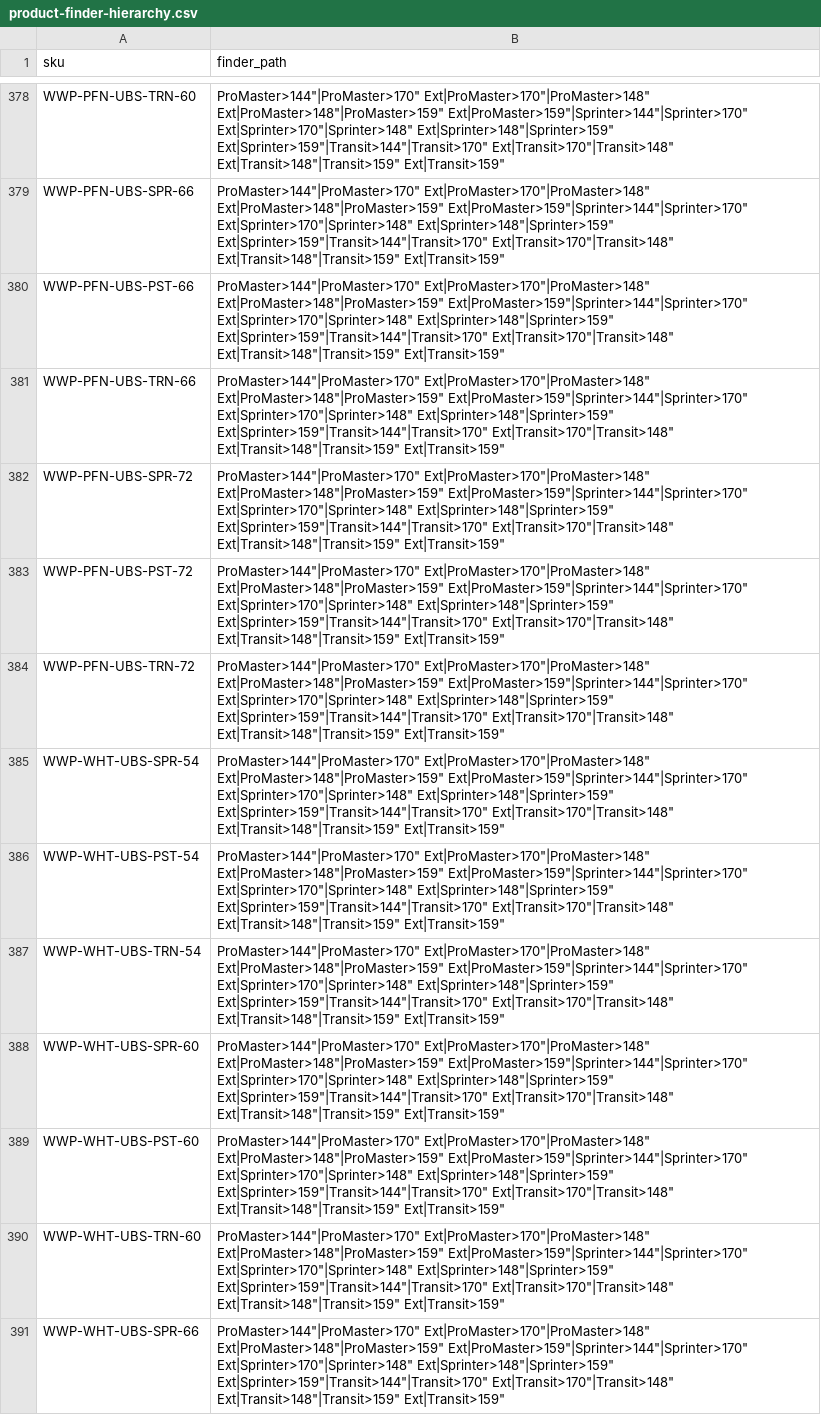
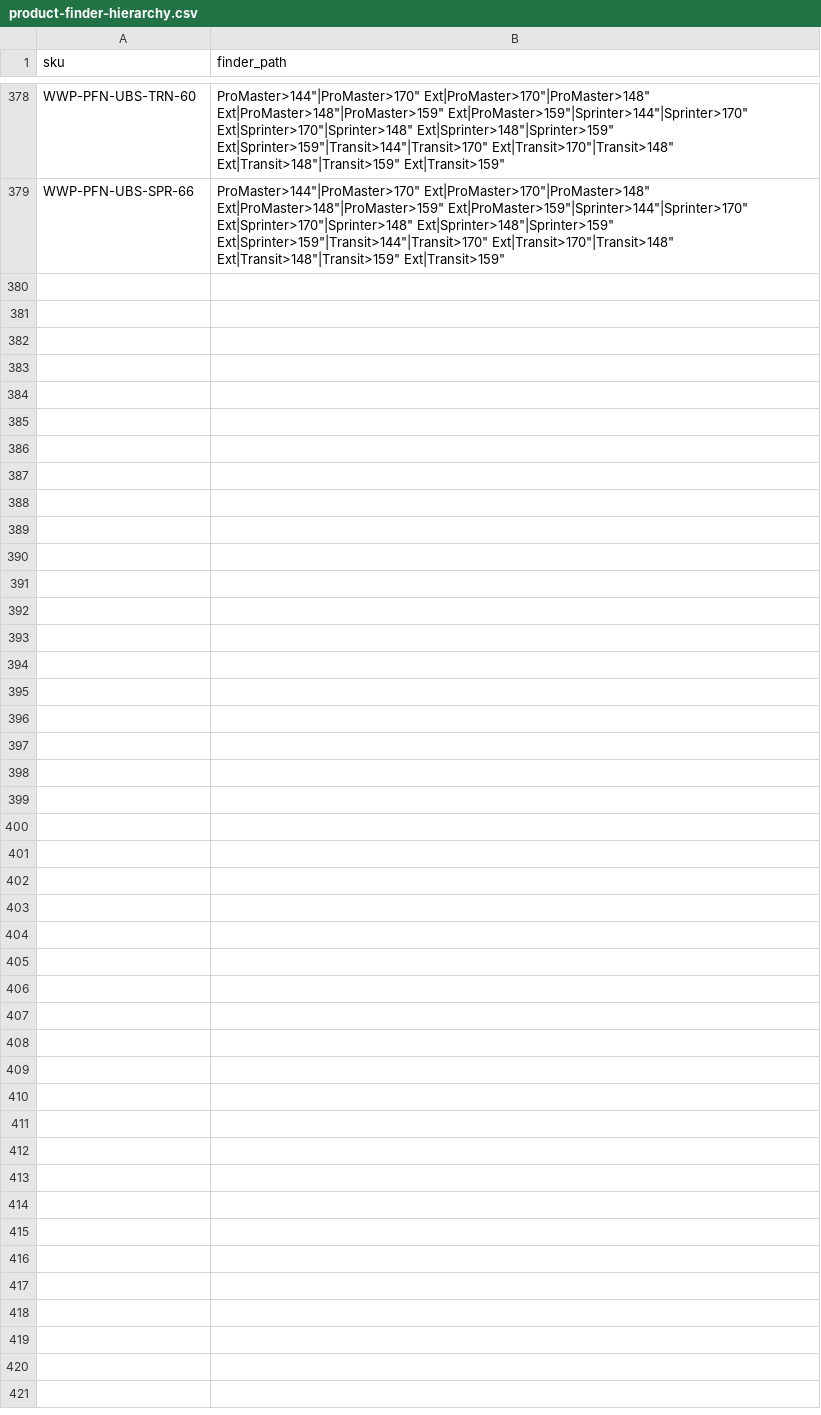
Before and after one commit to tvm-emil/tvm-product-feeds, a CSV file: product-finder-hierarchy.csv, drawn as a sheet; only a part is shown, gaps mark what is left out; the diff names each change by its address in the sheet, - before the commit and + after, or states it on an @@ line.

```diff
--- a/product-finder-hierarchy.csv
+++ b/product-finder-hierarchy.csv
-row 380: WWP-PFN-UBS-PST-66 | ProMaster>144"|ProMaster>170" Ext|ProMaster>170"|ProMaster>148" Ext|ProMaster>148"|ProMaster>159" Ext|ProMaster>159"|Sprinter>144"|Sprinter>170" Ext|Sprinter>170"|Sprinter>148" Ext|Sprinter>148"|Sprinter>159" Ext|Sprinter>159"|Transit>144"|Transit>170" Ext|Transit>170"|Transit>148" Ext|Transit>148"|Transit>159" Ext|Transit>159"
-row 381: WWP-PFN-UBS-TRN-66 | ProMaster>144"|ProMaster>170" Ext|ProMaster>170"|ProMaster>148" Ext|ProMaster>148"|ProMaster>159" Ext|ProMaster>159"|Sprinter>144"|Sprinter>170" Ext|Sprinter>170"|Sprinter>148" Ext|Sprinter>148"|Sprinter>159" Ext|Sprinter>159"|Transit>144"|Transit>170" Ext|Transit>170"|Transit>148" Ext|Transit>148"|Transit>159" Ext|Transit>159"
-row 382: WWP-PFN-UBS-SPR-72 | ProMaster>144"|ProMaster>170" Ext|ProMaster>170"|ProMaster>148" Ext|ProMaster>148"|ProMaster>159" Ext|ProMaster>159"|Sprinter>144"|Sprinter>170" Ext|Sprinter>170"|Sprinter>148" Ext|Sprinter>148"|Sprinter>159" Ext|Sprinter>159"|Transit>144"|Transit>170" Ext|Transit>170"|Transit>148" Ext|Transit>148"|Transit>159" Ext|Transit>159"
-row 383: WWP-PFN-UBS-PST-72 | ProMaster>144"|ProMaster>170" Ext|ProMaster>170"|ProMaster>148" Ext|ProMaster>148"|ProMaster>159" Ext|ProMaster>159"|Sprinter>144"|Sprinter>170" Ext|Sprinter>170"|Sprinter>148" Ext|Sprinter>148"|Sprinter>159" Ext|Sprinter>159"|Transit>144"|Transit>170" Ext|Transit>170"|Transit>148" Ext|Transit>148"|Transit>159" Ext|Transit>159"
-row 384: WWP-PFN-UBS-TRN-72 | ProMaster>144"|ProMaster>170" Ext|ProMaster>170"|ProMaster>148" Ext|ProMaster>148"|ProMaster>159" Ext|ProMaster>159"|Sprinter>144"|Sprinter>170" Ext|Sprinter>170"|Sprinter>148" Ext|Sprinter>148"|Sprinter>159" Ext|Sprinter>159"|Transit>144"|Transit>170" Ext|Transit>170"|Transit>148" Ext|Transit>148"|Transit>159" Ext|Transit>159"
-row 385: WWP-WHT-UBS-SPR-54 | ProMaster>144"|ProMaster>170" Ext|ProMaster>170"|ProMaster>148" Ext|ProMaster>148"|ProMaster>159" Ext|ProMaster>159"|Sprinter>144"|Sprinter>170" Ext|Sprinter>170"|Sprinter>148" Ext|Sprinter>148"|Sprinter>159" Ext|Sprinter>159"|Transit>144"|Transit>170" Ext|Transit>170"|Transit>148" Ext|Transit>148"|Transit>159" Ext|Transit>159"
-row 386: WWP-WHT-UBS-PST-54 | ProMaster>144"|ProMaster>170" Ext|ProMaster>170"|ProMaster>148" Ext|ProMaster>148"|ProMaster>159" Ext|ProMaster>159"|Sprinter>144"|Sprinter>170" Ext|Sprinter>170"|Sprinter>148" Ext|Sprinter>148"|Sprinter>159" Ext|Sprinter>159"|Transit>144"|Transit>170" Ext|Transit>170"|Transit>148" Ext|Transit>148"|Transit>159" Ext|Transit>159"
-row 387: WWP-WHT-UBS-TRN-54 | ProMaster>144"|ProMaster>170" Ext|ProMaster>170"|ProMaster>148" Ext|ProMaster>148"|ProMaster>159" Ext|ProMaster>159"|Sprinter>144"|Sprinter>170" Ext|Sprinter>170"|Sprinter>148" Ext|Sprinter>148"|Sprinter>159" Ext|Sprinter>159"|Transit>144"|Transit>170" Ext|Transit>170"|Transit>148" Ext|Transit>148"|Transit>159" Ext|Transit>159"
-row 388: WWP-WHT-UBS-SPR-60 | ProMaster>144"|ProMaster>170" Ext|ProMaster>170"|ProMaster>148" Ext|ProMaster>148"|ProMaster>159" Ext|ProMaster>159"|Sprinter>144"|Sprinter>170" Ext|Sprinter>170"|Sprinter>148" Ext|Sprinter>148"|Sprinter>159" Ext|Sprinter>159"|Transit>144"|Transit>170" Ext|Transit>170"|Transit>148" Ext|Transit>148"|Transit>159" Ext|Transit>159"
-row 389: WWP-WHT-UBS-PST-60 | ProMaster>144"|ProMaster>170" Ext|ProMaster>170"|ProMaster>148" Ext|ProMaster>148"|ProMaster>159" Ext|ProMaster>159"|Sprinter>144"|Sprinter>170" Ext|Sprinter>170"|Sprinter>148" Ext|Sprinter>148"|Sprinter>159" Ext|Sprinter>159"|Transit>144"|Transit>170" Ext|Transit>170"|Transit>148" Ext|Transit>148"|Transit>159" Ext|Transit>159"
-row 390: WWP-WHT-UBS-TRN-60 | ProMaster>144"|ProMaster>170" Ext|ProMaster>170"|ProMaster>148" Ext|ProMaster>148"|ProMaster>159" Ext|ProMaster>159"|Sprinter>144"|Sprinter>170" Ext|Sprinter>170"|Sprinter>148" Ext|Sprinter>148"|Sprinter>159" Ext|Sprinter>159"|Transit>144"|Transit>170" Ext|Transit>170"|Transit>148" Ext|Transit>148"|Transit>159" Ext|Transit>159"
-row 391: WWP-WHT-UBS-SPR-66 | ProMaster>144"|ProMaster>170" Ext|ProMaster>170"|ProMaster>148" Ext|ProMaster>148"|ProMaster>159" Ext|ProMaster>159"|Sprinter>144"|Sprinter>170" Ext|Sprinter>170"|Sprinter>148" Ext|Sprinter>148"|Sprinter>159" Ext|Sprinter>159"|Transit>144"|Transit>170" Ext|Transit>170"|Transit>148" Ext|Transit>148"|Transit>159" Ext|Transit>159"
```
